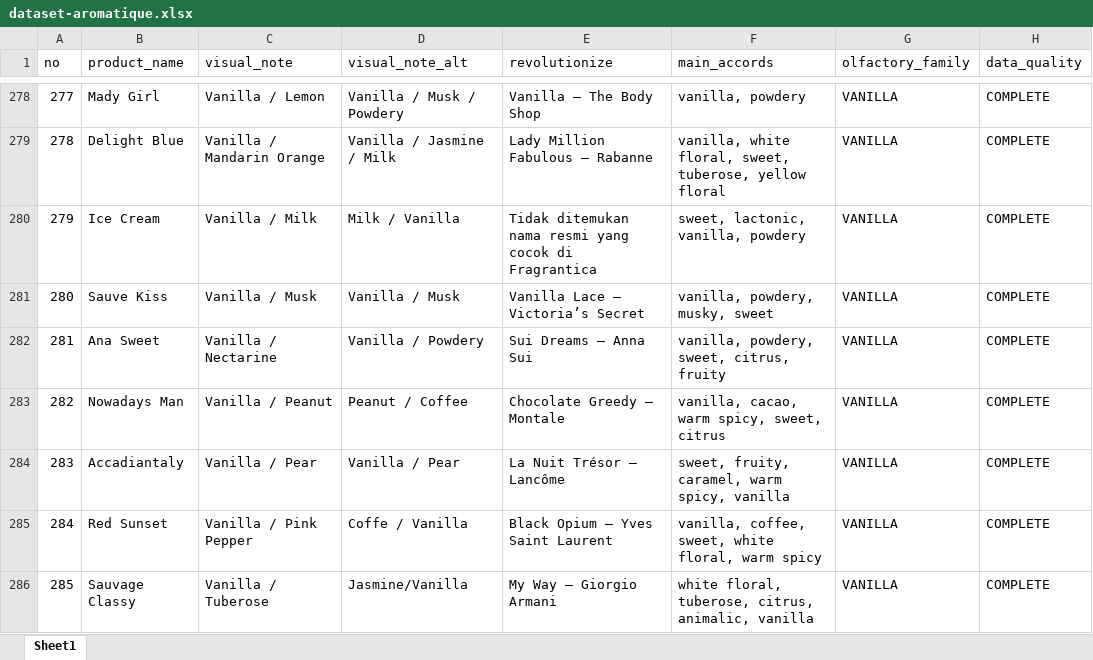
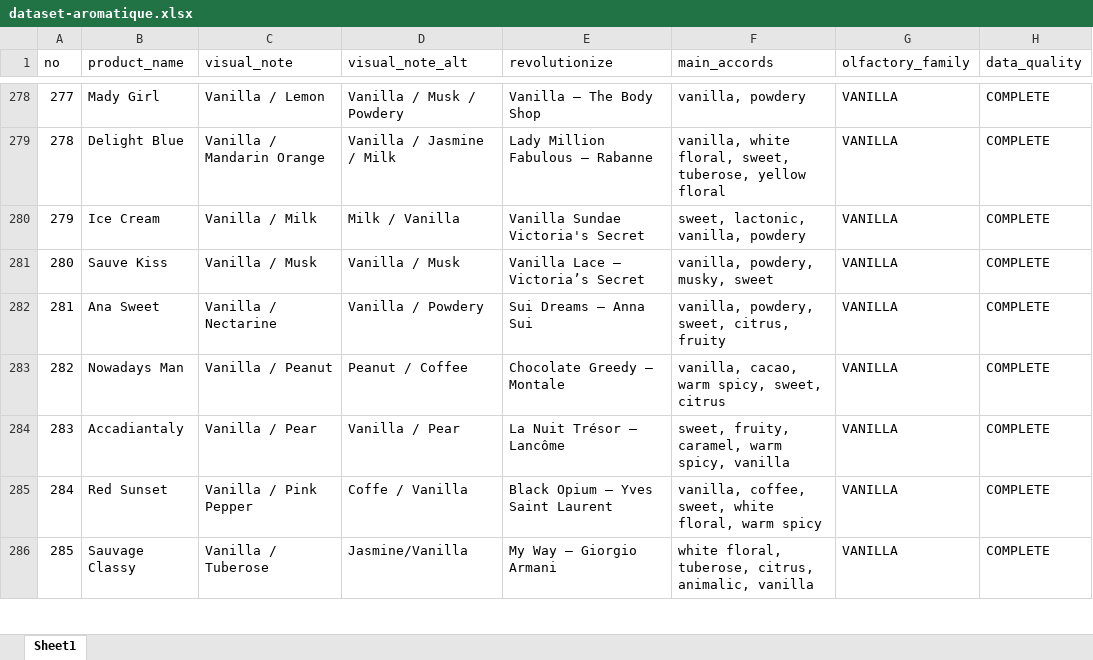
Before and after one commit to azamazri/order3, an Excel workbook: dataset-aromatique.xlsx, sheet Sheet1, drawn as a sheet; only a part is shown, gaps mark what is left out; values as stored, in another font and other column widths than the file's, no borders; the diff names each change by its address in the sheet, - before the commit and + after, or states it on an @@ line.

```diff
--- a/dataset-aromatique.xlsx (sheet Sheet1)
+++ b/dataset-aromatique.xlsx (sheet Sheet1)
-E280 (revolutionize): Tidak ditemukan nama resmi yang cocok di Fragrantica
+E280 (revolutionize): Vanilla Sundae Victoria's Secret
```
Also changed, not shown: global_reference.xlsx, 4 other files.
